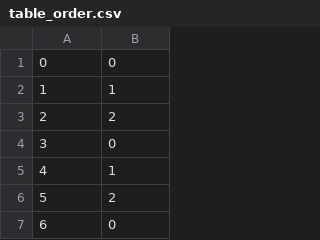
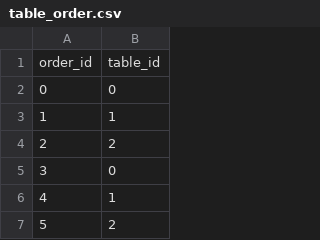
Before and after one commit to MulintiShaikWajid/RestaurantManagementSystem, a CSV file: data/table_order.csv, drawn as a sheet; only a part is shown; the shorter side is filled out with more unchanged rows; the diff names each change by its address in the sheet, - before the commit and + after, or states it on an @@ line.

```diff
--- a/data/table_order.csv
+++ b/data/table_order.csv
+row 1: order_id | table_id
```
Also changed, not shown: data/notification.csv, data/order.csv, 16 other files.
